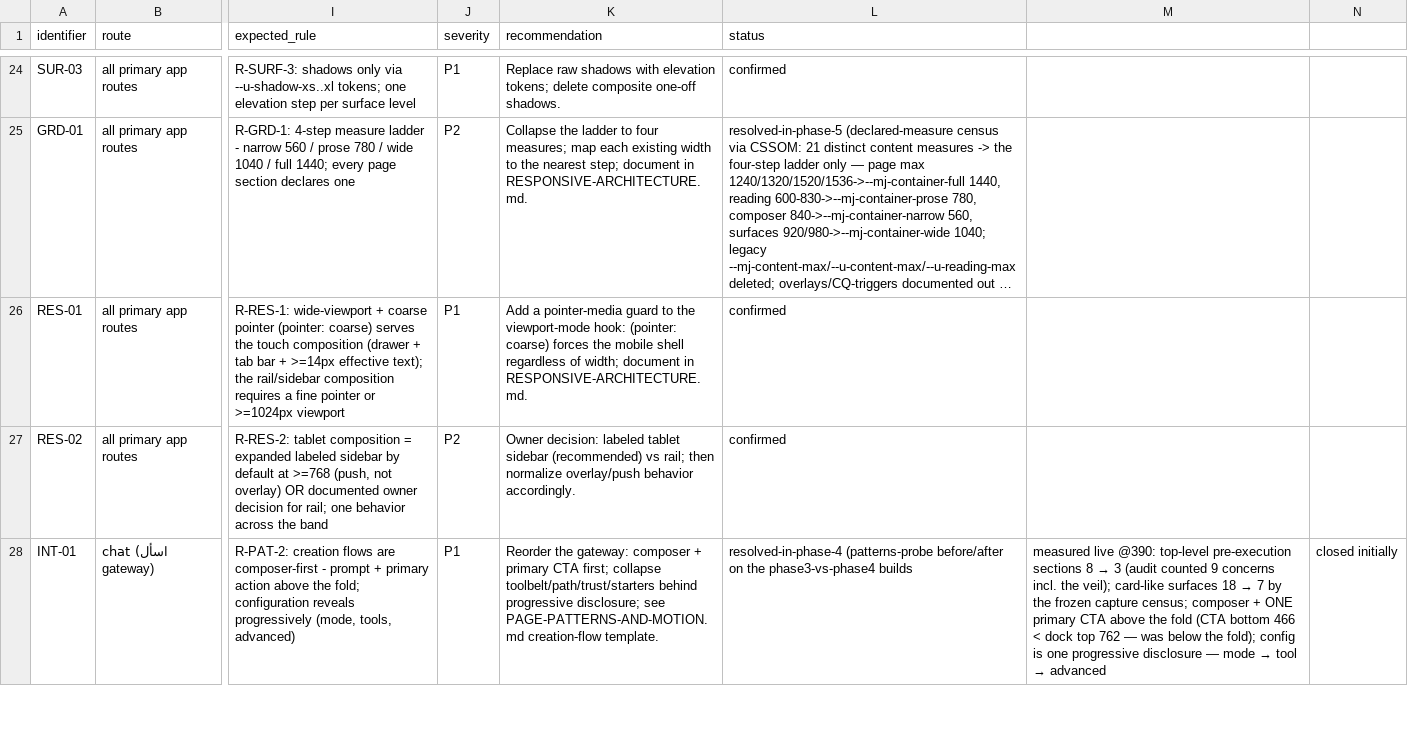
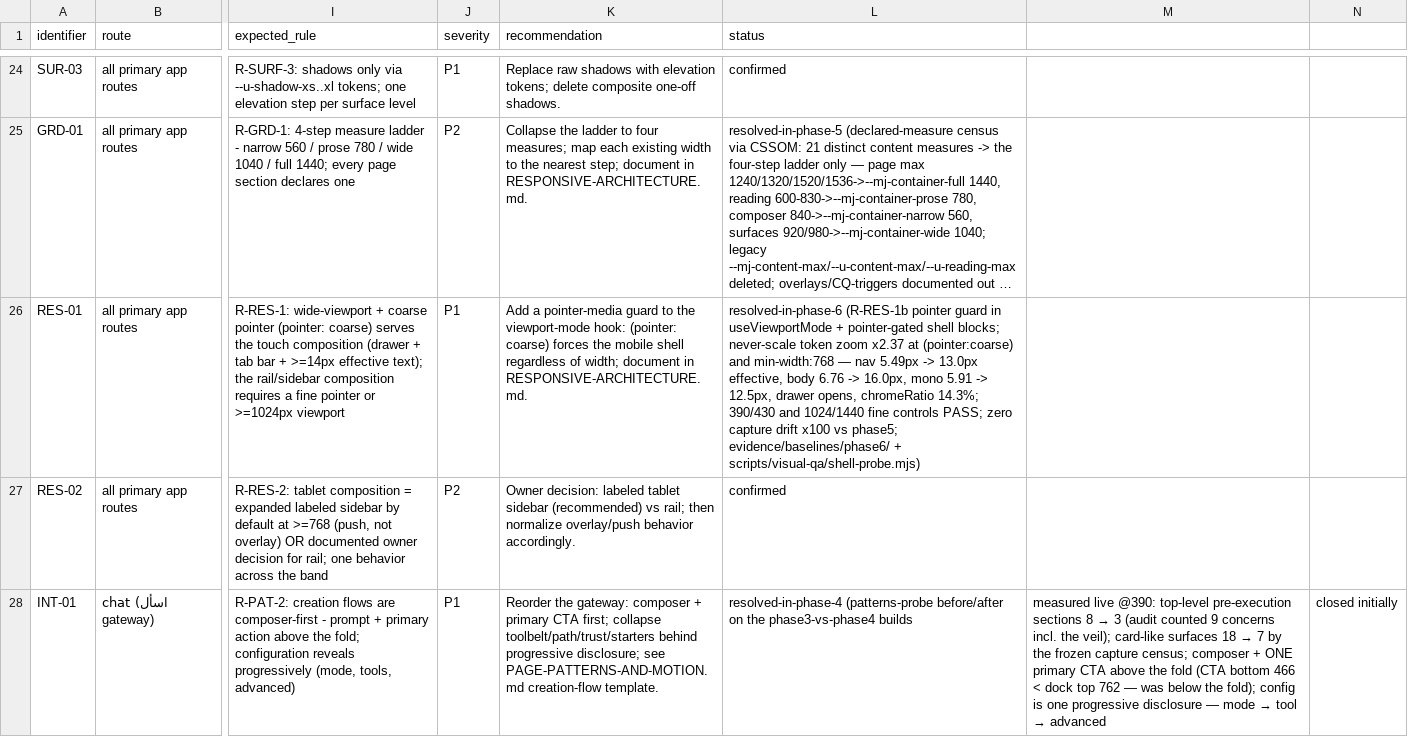
Before and after one commit to zoih6/minsaj-ai-platform, a CSV file: docs/03-design/reconstruction/UI-UX-AUDIT-MATRIX.csv, drawn as a sheet; only a part is shown, gaps mark what is left out; long unchanged cells end in …; the diff names each change by its address in the sheet, - before the commit and + after, or states it on an @@ line.

Commit message:
feat(design): W-DS Phase 6 — تقسية QA: G-7 لوضع الخطأ (ratchet مُختبَر) + مسبار G-6 حي في CI + مصفوفة الاعتماد §5 حية + حل RES-01 (حارس R-RES-1b + محرك عدم التصغير R-RES-1a) مقاسًا ببوابتتي A وB

```diff
--- a/docs/03-design/reconstruction/UI-UX-AUDIT-MATRIX.csv
+++ b/docs/03-design/reconstruction/UI-UX-AUDIT-MATRIX.csv
-L26 (status): confirmed
+L26 (status): resolved-in-phase-6 (R-RES-1b pointer guard in useViewportMode + pointer-gated shell blocks; never-scale token zoom x2.37 at (pointer:coarse) and min-width:768 — nav 5.49px -> 13.0px effective, body 6.76 -> 16.0px, mono 5.91 -> 12.5px, drawer opens, chromeRatio 14.3%; 390/430 and 1024/1440 fine controls PASS; zero capture drift x100 vs phase5; evidence/baselines/phase6/ + scripts/visual-qa/shell-probe.mjs)
```
Also changed, not shown: 35 other files.
